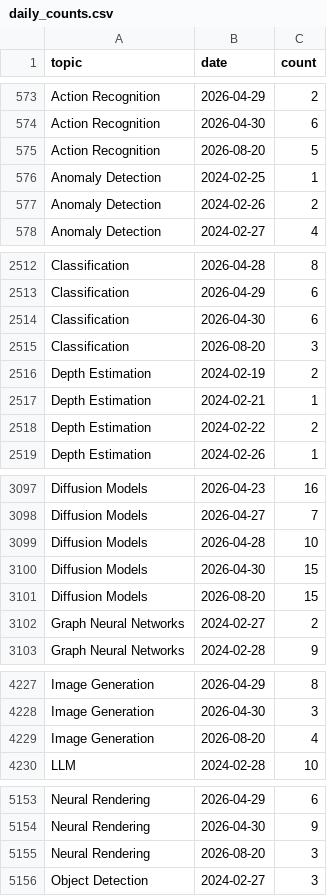
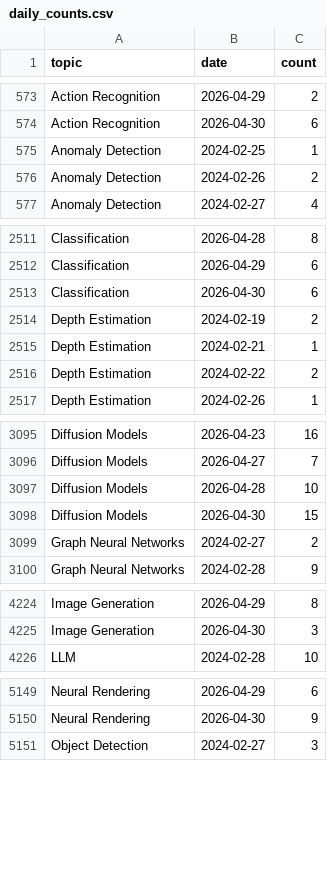
Before and after one commit to a541203686/paper-list, a CSV file: docs/analytics/data/daily_counts.csv, drawn as a sheet; only a part is shown, gaps mark what is left out; the diff covers the shown part only; the diff names each change by its address in the sheet, - before the commit and + after, or states it on an @@ line.

```diff
--- a/docs/analytics/data/daily_counts.csv
+++ b/docs/analytics/data/daily_counts.csv
-row 575: Action Recognition | 2026-08-20 | 5
-row 2515: Classification | 2026-08-20 | 3
-row 3101: Diffusion Models | 2026-08-20 | 15
-row 4229: Image Generation | 2026-08-20 | 4
-row 5155: Neural Rendering | 2026-08-20 | 3
```
Also changed, not shown: 7 removed rows elsewhere in this file, docs/analytics/data/code_coverage_daily.csv, docs/analytics/data/code_coverage_monthly.csv, 45 other files.
